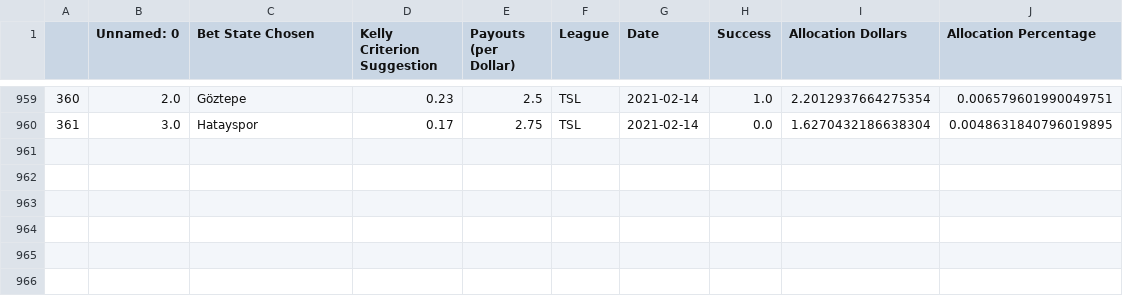
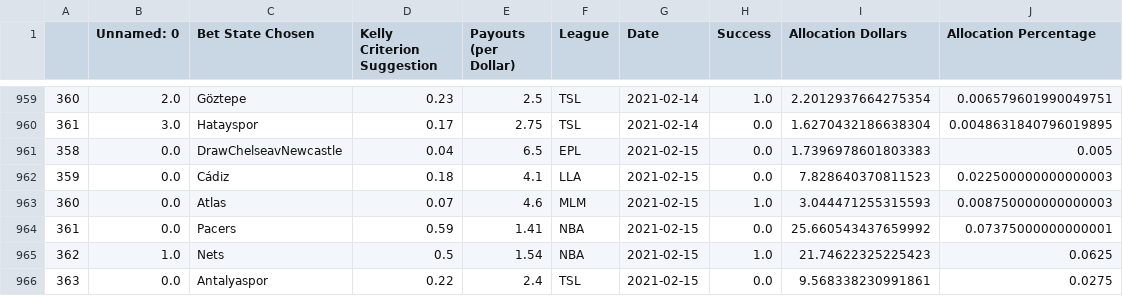
Before and after one commit to axz2000/sportsbook, a CSV file: BETATest/historicalBetLedger.csv, drawn as a sheet; only a part is shown, gaps mark what is left out.

```diff
--- a/BETATest/historicalBetLedger.csv
+++ b/BETATest/historicalBetLedger.csv
@@ -960 +960,7 @@
 361,3.0,Hatayspor,0.17,2.75,TSL,2021-02-14,0.0,1.6270432186638304,0.0048631840796019895
+358,0.0,DrawChelseavNewcastle,0.04,6.5,EPL,2021-02-15,0.0,1.7396978601803383,0.005
+359,0.0,Cádiz,0.18,4.1,LLA,2021-02-15,0.0,7.828640370811523,0.022500000000000003
+360,0.0,Atlas,0.07,4.6,MLM,2021-02-15,1.0,3.044471255315593,0.008750000000000003
+361,0.0,Pacers,0.59,1.41,NBA,2021-02-15,0.0,25.660543437659992,0.07375000000000001
+362,1.0,Nets,0.5,1.54,NBA,2021-02-15,1.0,21.74622325225423,0.0625
+363,0.0,Antalyaspor,0.22,2.4,TSL,2021-02-15,0.0,9.568338230991861,0.0275
```
Also changed, not shown: BETATest/masterDaily.csv, BETATest/masterDailyRecap.csv, 4 other files.
